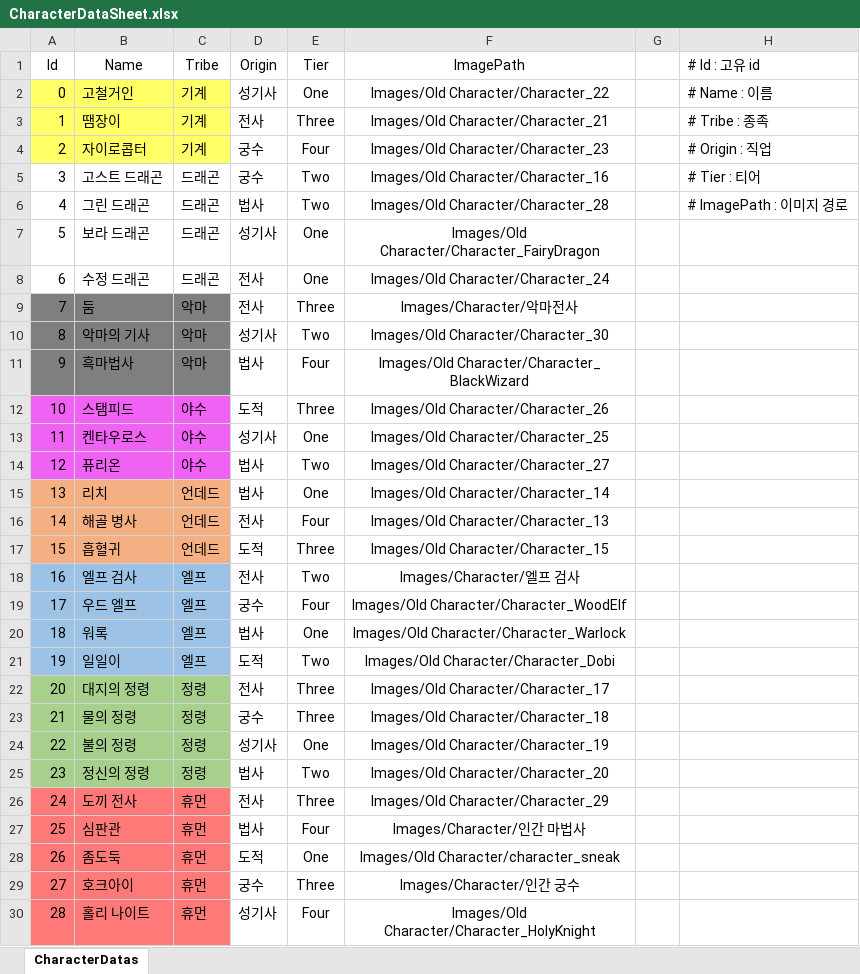
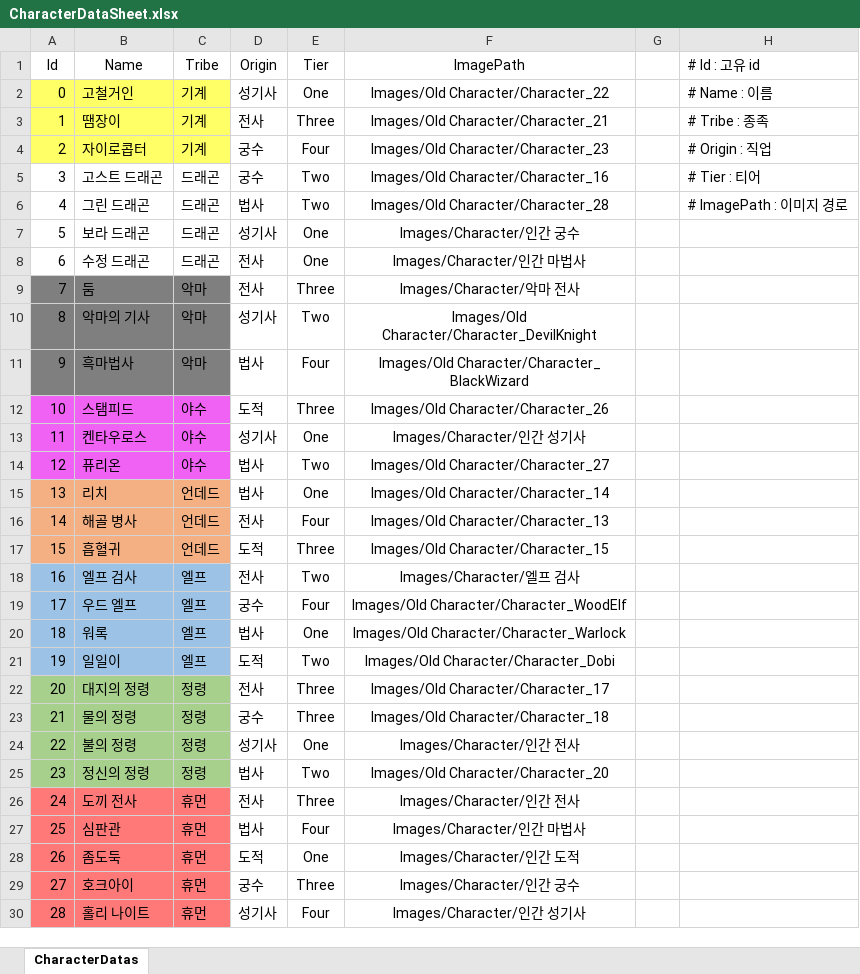
Before and after one commit to jwkim9612/Synergy-Dungeon, an Excel workbook: Assets/Shared/ExcelImporter/Excels/CharacterDataSheet.xlsx, sheet CharacterDatas, drawn as a sheet; values as stored, in another font and other column widths than the file's, no borders; the diff names each change by its address in the sheet, - before the commit and + after, or states it on an @@ line.

```diff
--- a/Assets/Shared/ExcelImporter/Excels/CharacterDataSheet.xlsx (sheet CharacterDatas)
+++ b/Assets/Shared/ExcelImporter/Excels/CharacterDataSheet.xlsx (sheet CharacterDatas)
-F7 (ImagePath): Images/Old Character/Character_FairyDragon
+F7 (ImagePath): Images/Character/인간 궁수
-F8 (ImagePath): Images/Old Character/Character_24
+F8 (ImagePath): Images/Character/인간 마법사
-F9 (ImagePath): Images/Character/악마전사
+F9 (ImagePath): Images/Character/악마 전사
-F10 (ImagePath): Images/Old Character/Character_30
+F10 (ImagePath): Images/Old Character/Character_DevilKnight
-F13 (ImagePath): Images/Old Character/Character_25
+F13 (ImagePath): Images/Character/인간 성기사
-F24 (ImagePath): Images/Old Character/Character_19
+F24 (ImagePath): Images/Character/인간 전사
-F26 (ImagePath): Images/Old Character/Character_29
+F26 (ImagePath): Images/Character/인간 전사
-F28 (ImagePath): Images/Old Character/character_sneak
+F28 (ImagePath): Images/Character/인간 도적
-F30 (ImagePath): Images/Old Character/Character_HolyKnight
+F30 (ImagePath): Images/Character/인간 성기사
```
Also changed, not shown: 7 other files.
